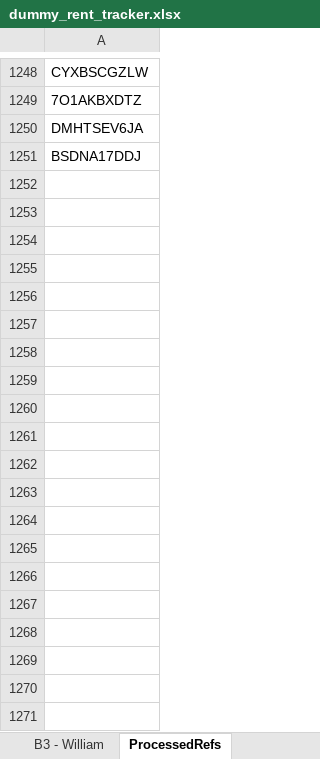
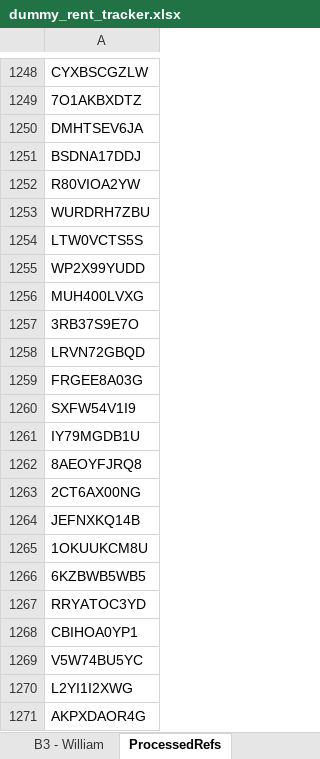
Before and after one commit to eugene-maina72/RentRPA-bot, an Excel workbook: data/dummy_rent_tracker.xlsx, sheet ProcessedRefs, drawn as a sheet; only a part is shown, gaps mark what is left out; values as stored, in another font and other column widths than the file's, no borders; the diff covers the shown part only; the diff names each change by its address in the sheet, - before the commit and + after, or states it on an @@ line.

```diff
--- a/data/dummy_rent_tracker.xlsx (sheet ProcessedRefs)
+++ b/data/dummy_rent_tracker.xlsx (sheet ProcessedRefs)
+row 1252: R80VIOA2YW
+row 1253: WURDRH7ZBU
+row 1254: LTW0VCTS5S
+row 1255: WP2X99YUDD
+row 1256: MUH400LVXG
+row 1257: 3RB37S9E7O
+row 1258: LRVN72GBQD
+row 1259: FRGEE8A03G
+row 1260: SXFW54V1I9
+row 1261: IY79MGDB1U
+row 1262: 8AEOYFJRQ8
+row 1263: 2CT6AX00NG
+row 1264: JEFNXKQ14B
+row 1265: 1OKUUKCM8U
+row 1266: 6KZBWB5WB5
+row 1267: RRYATOC3YD
+row 1268: CBIHOA0YP1
+row 1269: V5W74BU5YC
+row 1270: L2YI1I2XWG
+row 1271: AKPXDAOR4G
```
Also changed, not shown: 180 added rows elsewhere in this sheet, sheet PaymentHistory, sheet C6 - Ryan_White, sheet E2 - Jeremiah_Smith, sheet E3 - Todd_Harris, sheet C5 - Susan_Cook, sheet D6 - Mr._Robert_Elli, 37 more sheets, 8 other files.
